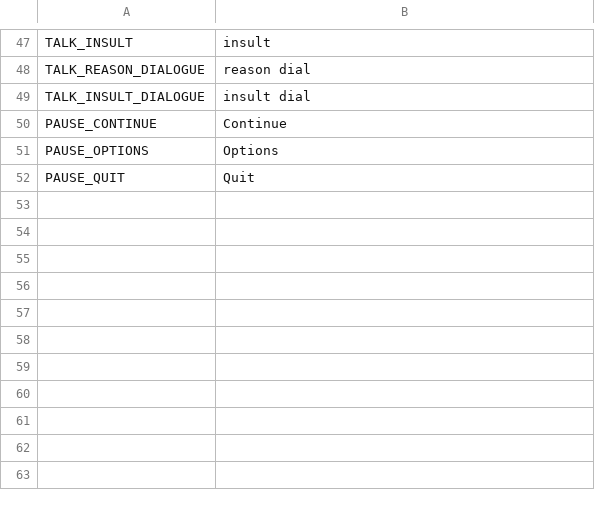
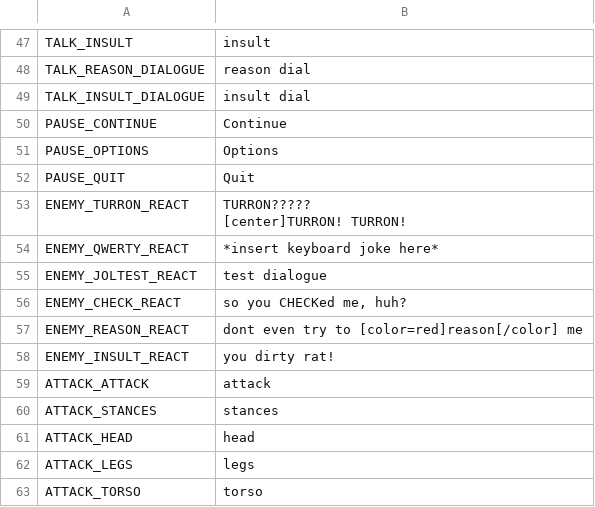
Before and after one commit to night-glider/Ena-s-tale, a CSV file: languages/general_text.csv, drawn as a sheet; only a part is shown, gaps mark what is left out; ↵ is a line break in a cell; the diff names each change by its address in the sheet, - before the commit and + after, or states it on an @@ line.

Commit message:
implementing player attack

```diff
--- a/languages/general_text.csv
+++ b/languages/general_text.csv
+row 53: ENEMY_TURRON_REACT | TURRON????? ↵ [center]TURRON! TURRON!
+row 54: ENEMY_QWERTY_REACT | *insert keyboard joke here*
+row 55: ENEMY_JOLTEST_REACT | test dialogue
+row 56: ENEMY_CHECK_REACT | so you CHECKed me, huh?
+row 57: ENEMY_REASON_REACT | dont even try to [color=red]reason[/color] me
+row 58: ENEMY_INSULT_REACT | you dirty rat!
+row 59: ATTACK_ATTACK | attack
+row 60: ATTACK_STANCES | stances
+row 61: ATTACK_HEAD | head
+row 62: ATTACK_LEGS | legs
+row 63: ATTACK_TORSO | torso
```
Also changed, not shown: 23 other files.
